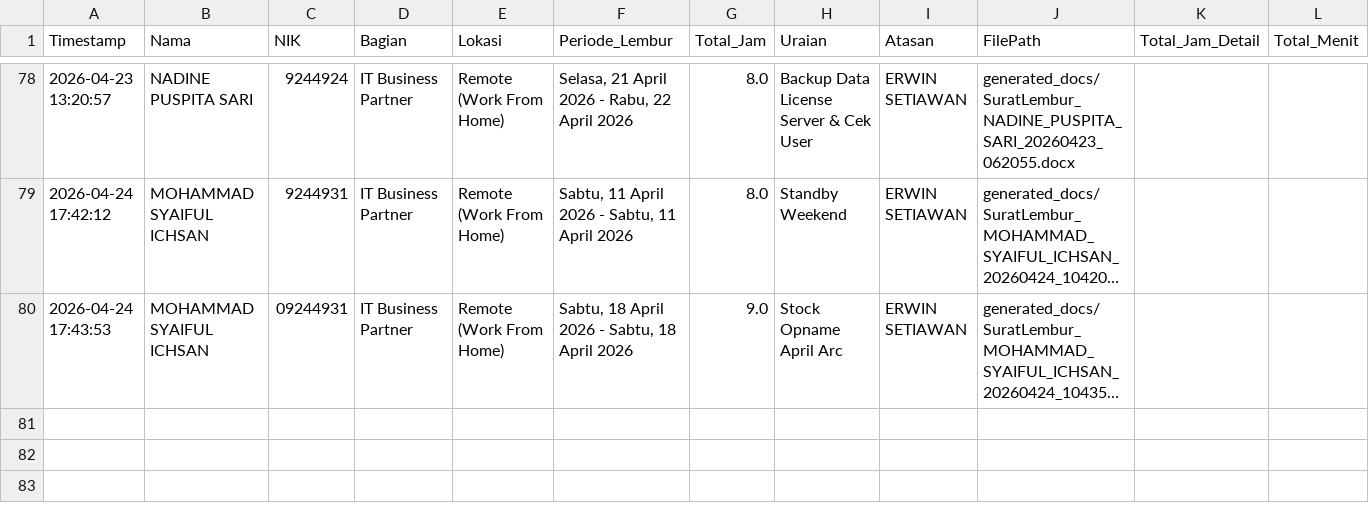
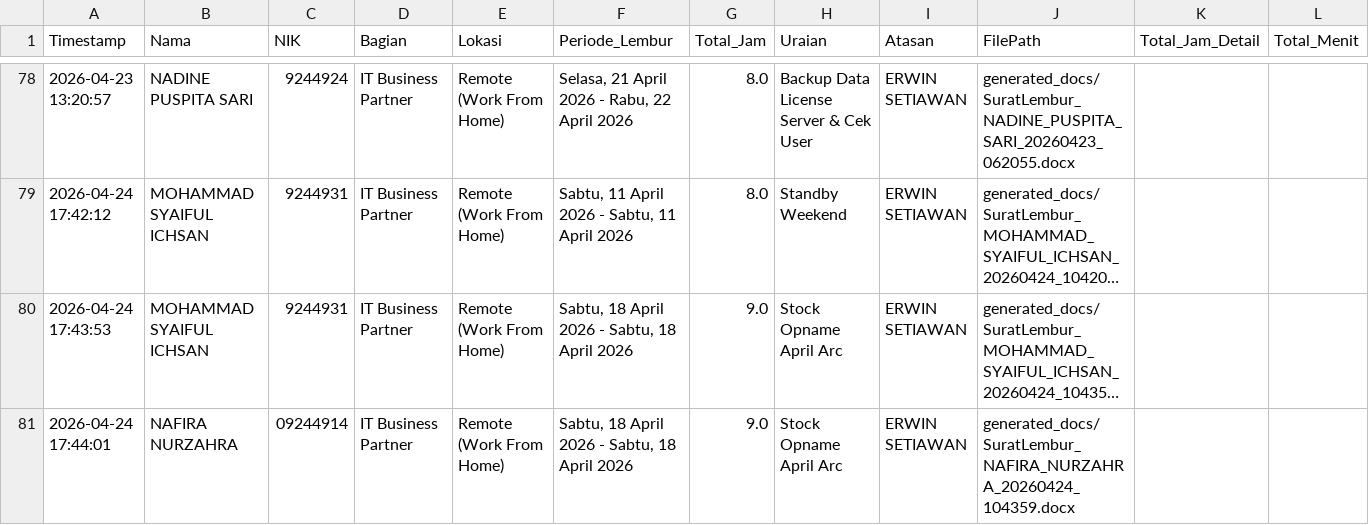
Before and after one commit to anggadevnet/formlemburlmd, a CSV file: database_lembur.csv, drawn as a sheet; only a part is shown, gaps mark what is left out; long unchanged cells end in …; the diff names each change by its address in the sheet, - before the commit and + after, or states it on an @@ line.

Commit message:
Update DB: NAFIRA NURZAHRA

```diff
--- a/database_lembur.csv
+++ b/database_lembur.csv
-C80 (NIK): 09244931
+C80 (NIK): 9244931
+row 81: 2026-04-24 17:44:01 | NAFIRA NURZAHRA | 09244914 | IT Business Partner | Remote (Work From Home) | Sabtu, 18 April 2026 - Sabtu, 18 April 2026 | 9.0 | Stock Opname April Arc | ERWIN SETIAWAN | generated_docs/SuratLembur_NAFIRA_NURZAHRA_20260424_104359.docx
```
